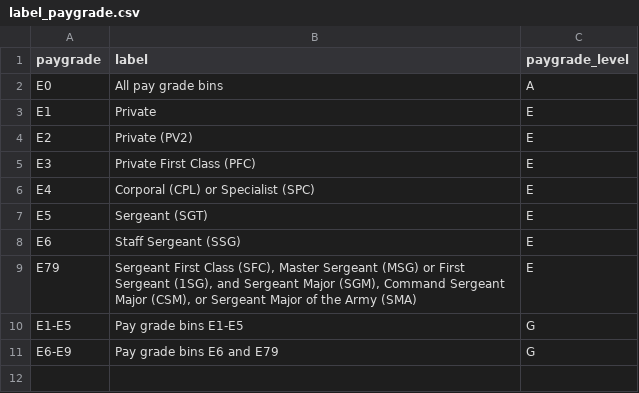
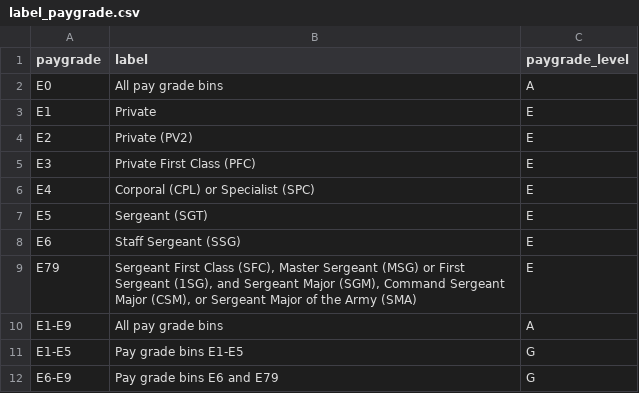
Before and after one commit to LEDApplications/veo-metadata, a CSV file: raw/label_paygrade.csv, drawn as a sheet.

Commit message:
Bug: missed paygrade groups aggregate

```diff
--- a/raw/label_paygrade.csv
+++ b/raw/label_paygrade.csv
@@ -9,2 +9,3 @@ E6,Staff Sergeant (SSG),E
 E79,"Sergeant First Class (SFC), Master Sergeant (MSG) or First Sergeant (1SG), and Sergeant Major (SGM), Command Sergeant Major (CSM), or Sergeant Major of the Army (SMA)",E
+E1-E9,All pay grade bins,A
 E1-E5,Pay grade bins E1-E5,G
```
Also changed, not shown: 1 other file.
